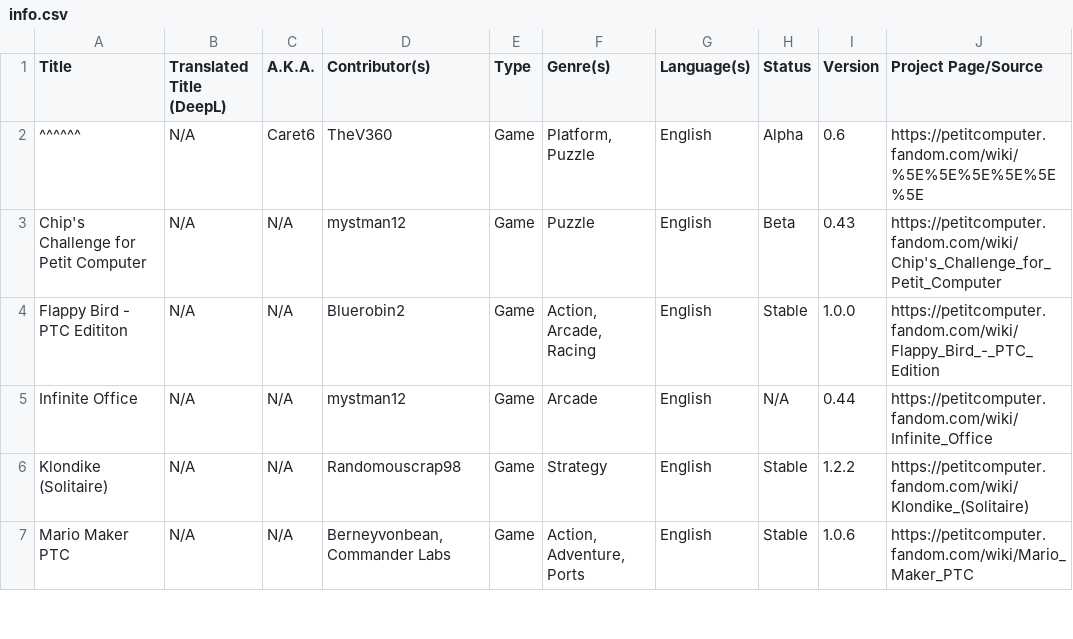
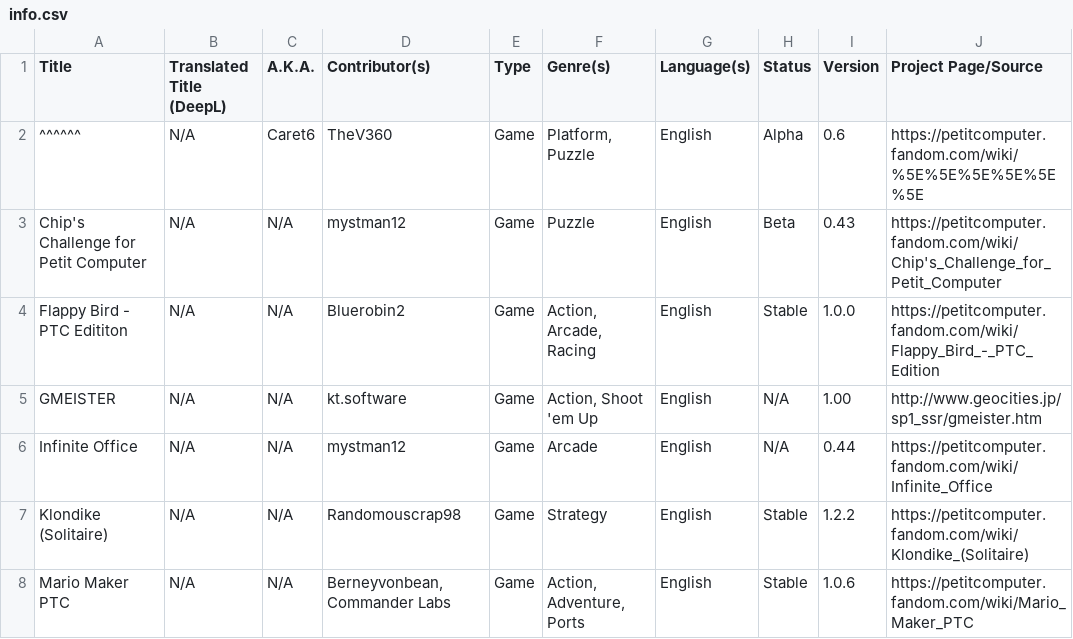
Before and after one commit to Minxrod/PetitRepo, a CSV file: -1_main/info.csv, drawn as a sheet; only a part is shown.

Commit message:
Added GMEISTER

```diff
--- a/-1_main/info.csv
+++ b/-1_main/info.csv
@@ -4,2 +4,3 @@ Chip's Challenge for Petit Computer,N/A,N/A,mystman12,Game,Puzzle,English,Beta,0
 Flappy Bird - PTC Edititon,N/A,N/A,Bluerobin2,Game,"Action, Arcade, Racing",English,Stable,1.0.0,https://petitcomputer.fandom.com/wiki/Flappy_Bird_-_PTC_Edition
+GMEISTER,N/A,N/A,kt.software,Game,"Action, Shoot 'em Up",English,N/A,1.00,http://www.geocities.jp/sp1_ssr/gmeister.htm
 Infinite Office,N/A,N/A,mystman12,Game,Arcade,English,N/A,0.44,https://petitcomputer.fandom.com/wiki/Infinite_Office
```
Also changed, not shown: 2 other files.
